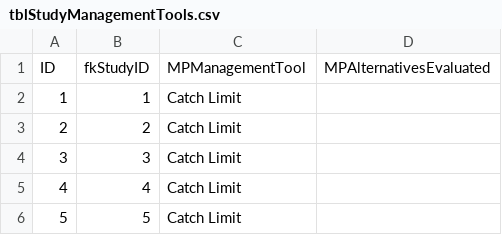
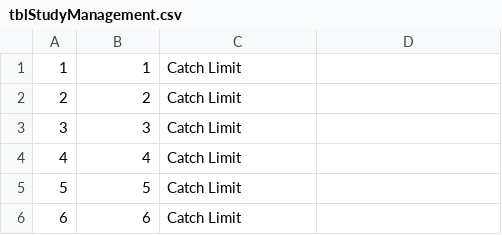
Before and after one commit to jonathancummings/MSEreview, a CSV file: DB files - Excel/tblStudyManagement.csv (was DB files - Excel/tblStudyManagementTools.csv), drawn as a sheet; only a part is shown; the shorter side is filled out with more unchanged rows; the diff names each change by its address in the sheet, - before the commit and + after, or states it on an @@ line.

```diff
--- a/DB files - Excel/tblStudyManagementTools.csv
+++ b/DB files - Excel/tblStudyManagement.csv
-row 1: ID | fkStudyID | MPManagementTool | MPAlternativesEvaluated
```
Also changed, not shown: 1 other file.
